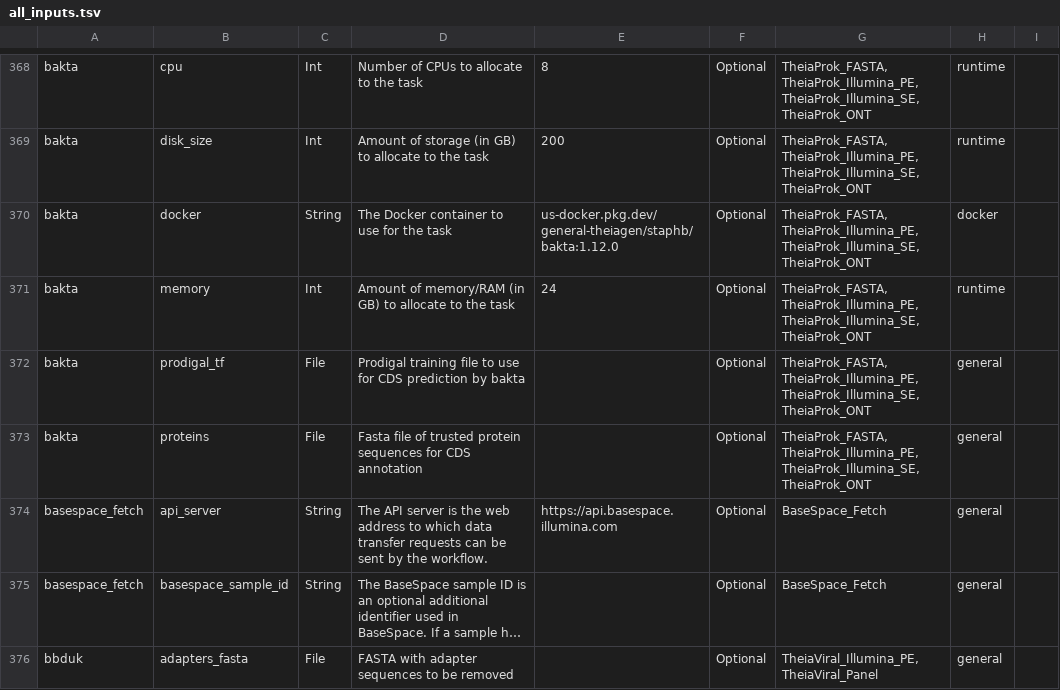
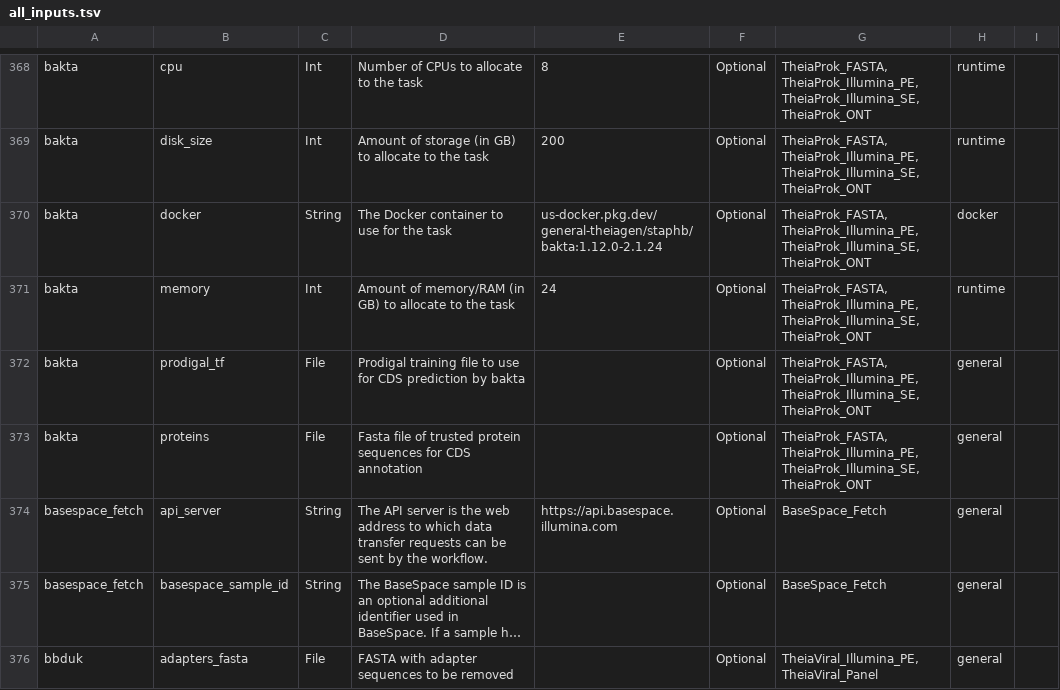
Before and after one commit to theiagen/public_health_bioinformatics, a TSV file: docs/assets/tables/all_inputs.tsv, drawn as a sheet; only a part is shown, gaps mark what is left out; long unchanged cells end in ….

```diff
--- a/docs/assets/tables/all_inputs.tsv
+++ b/docs/assets/tables/all_inputs.tsv
@@ -369,3 +369,3 @@ bakta	cpu	Int	Number of CPUs to allocate to the task	8	Optional	TheiaProk_FASTA,
 bakta	disk_size	Int	Amount of storage (in GB) to allocate to the task	200	Optional	TheiaProk_FASTA, TheiaProk_Illumina_PE, TheiaProk_Illumina_SE, TheiaProk_ONT	runtime	
-bakta	docker	String	The Docker container to use for the task	us-docker.pkg.dev/general-theiagen/staphb/bakta:1.12.0	Optional	TheiaProk_FASTA, TheiaProk_Illumina_PE, TheiaProk_Illumina_SE, TheiaProk_ONT	docker	
+bakta	docker	String	The Docker container to use for the task	us-docker.pkg.dev/general-theiagen/staphb/bakta:1.12.0-2.1.24	Optional	TheiaProk_FASTA, TheiaProk_Illumina_PE, TheiaProk_Illumina_SE, TheiaProk_ONT	docker	
 bakta	memory	Int	Amount of memory/RAM (in GB) to allocate to the task	24	Optional	TheiaProk_FASTA, TheiaProk_Illumina_PE, TheiaProk_Illumina_SE, TheiaProk_ONT	runtime	
```
Also changed, not shown: 1 other file.
